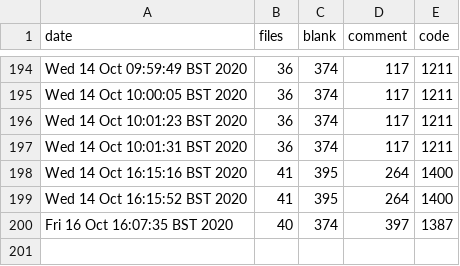
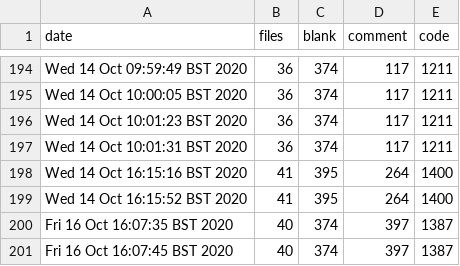
Before and after one commit to iwishiwasaneagle/OPP_4_SAR, a CSV file: helper/stats.csv, drawn as a sheet; only a part is shown, gaps mark what is left out; the diff names each change by its address in the sheet, - before the commit and + after, or states it on an @@ line.

Commit message:
Auto: updated stats.csv

```diff
--- a/helper/stats.csv
+++ b/helper/stats.csv
+row 201: Fri 16 Oct 16:07:45 BST 2020 | 40 | 374 | 397 | 1387
```
